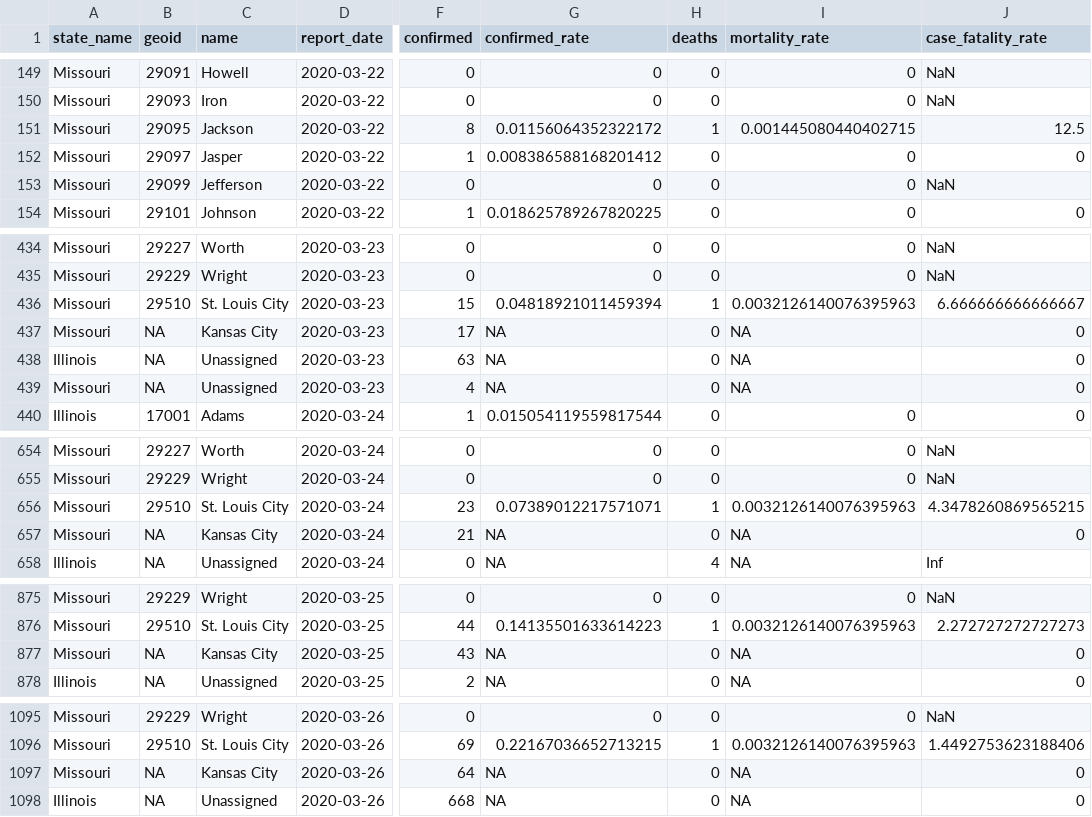
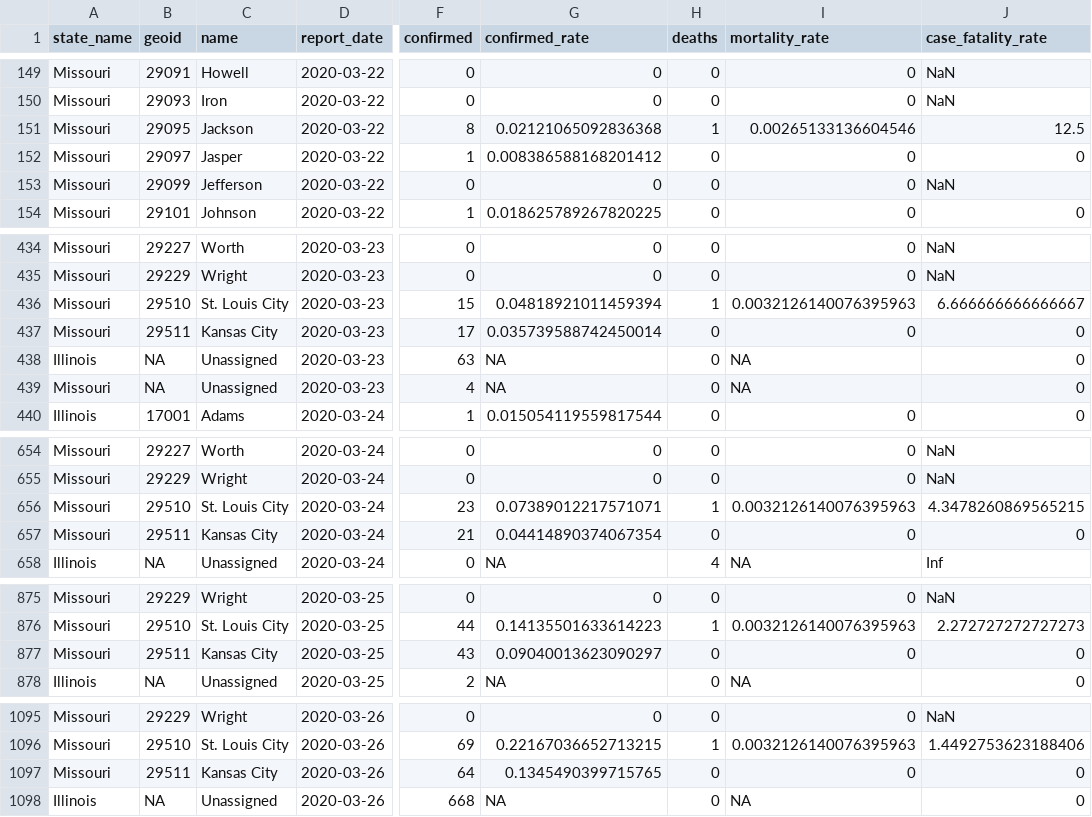
Before and after one commit to slu-openGIS/covid_daily_viz_archive, a CSV file: data/detailed_data.csv, drawn as a sheet; only a part is shown, gaps mark what is left out; the diff covers the shown part only; the diff names each change by its address in the sheet, - before the commit and + after, or states it on an @@ line.

Commit message:
add kansas city rates

```diff
--- a/data/detailed_data.csv
+++ b/data/detailed_data.csv
-G151 (confirmed_rate): 0.01156064352322172
+G151 (confirmed_rate): 0.02121065092836368
-I151 (mortality_rate): 0.001445080440402715
+I151 (mortality_rate): 0.00265133136604546
-B437 (geoid): NA
+B437 (geoid): 29511
-G437 (confirmed_rate): NA
+G437 (confirmed_rate): 0.035739588742450014
-I437 (mortality_rate): NA
+I437 (mortality_rate): 0
-B657 (geoid): NA
+B657 (geoid): 29511
-G657 (confirmed_rate): NA
+G657 (confirmed_rate): 0.04414890374067354
-I657 (mortality_rate): NA
+I657 (mortality_rate): 0
-B877 (geoid): NA
+B877 (geoid): 29511
-G877 (confirmed_rate): NA
+G877 (confirmed_rate): 0.09040013623090297
-I877 (mortality_rate): NA
+I877 (mortality_rate): 0
-B1097 (geoid): NA
+B1097 (geoid): 29511
-G1097 (confirmed_rate): NA
+G1097 (confirmed_rate): 0.1345490399715765
-I1097 (mortality_rate): NA
+I1097 (mortality_rate): 0
```
Also changed, not shown: 21 edited cells elsewhere in this file, 5 other files.
